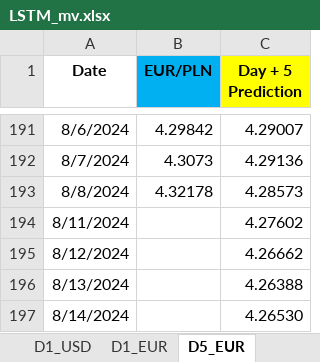
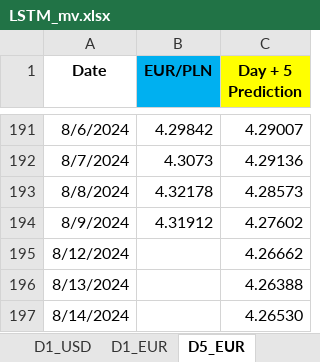
Before and after one commit to Mike7205/comm10, an Excel workbook: LSTM_mv.xlsx, sheet D5_EUR, drawn as a sheet; only a part is shown, gaps mark what is left out; values as stored, in another font and other column widths than the file's, no borders; removed rows and columns are numbered as before the commit, all else as after; the diff names each change by its address in the sheet, - before the commit and + after, or states it on an @@ line.

```diff
--- a/LSTM_mv.xlsx (sheet D5_EUR)
+++ b/LSTM_mv.xlsx (sheet D5_EUR)
-row 194: 8/11/2024 |  | 4.27602
+row 194: 8/9/2024 | 4.31912 | 4.27602
```
Also changed, not shown: sheet D1_USD, sheet D1_EUR.
